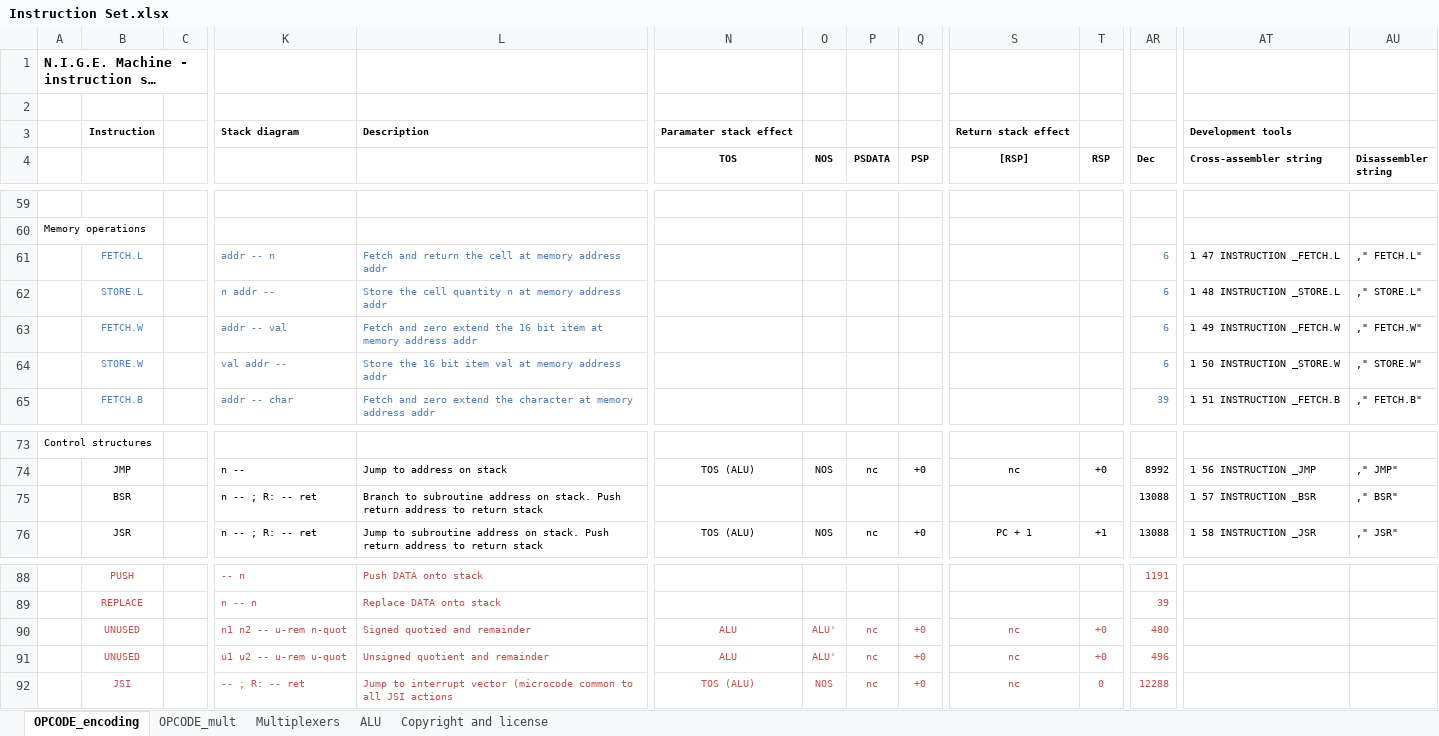
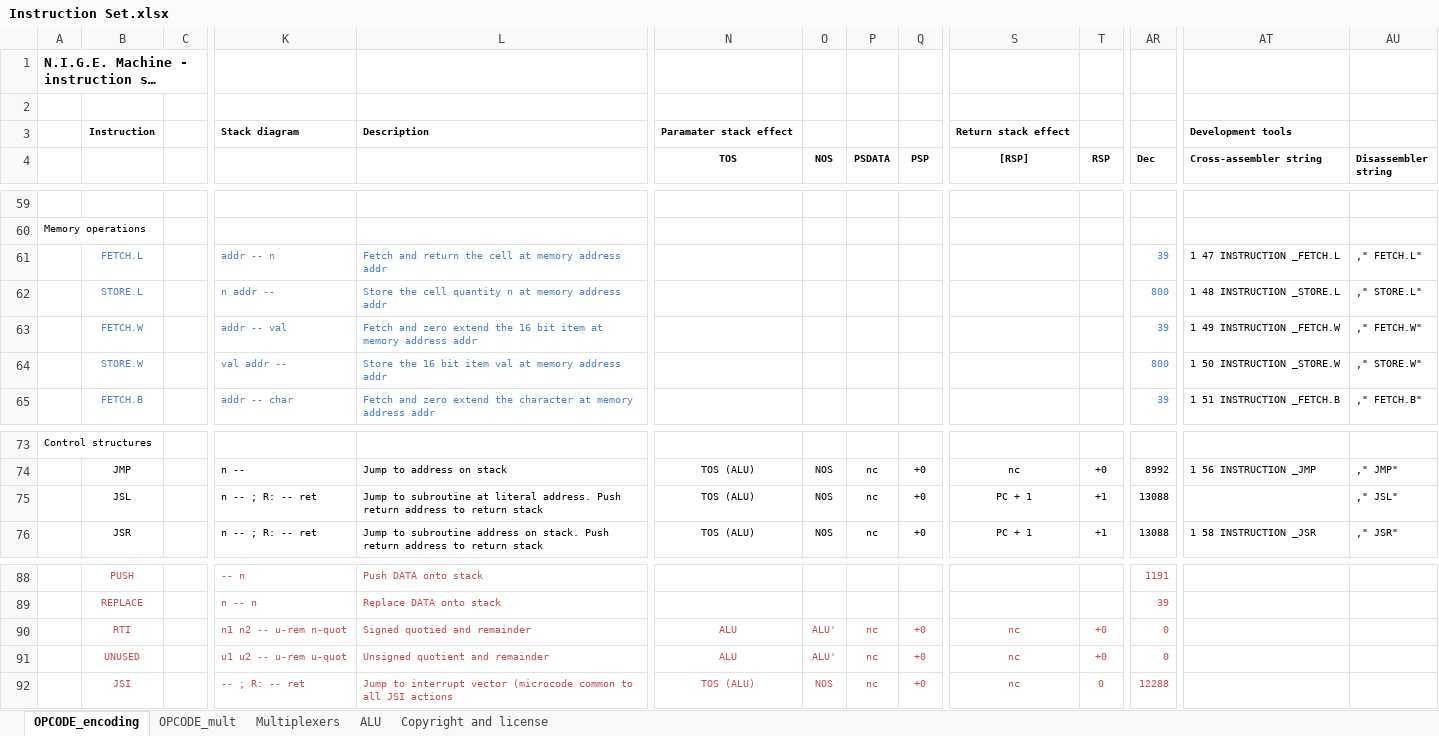
Before and after one commit to Anding/N.I.G.E.-Machine, an Excel workbook: Resources/Instruction Set.xlsx, sheet OPCODE_encoding, drawn as a sheet; only a part is shown, gaps mark what is left out; long unchanged cells end in …; values as stored, in another font and other column widths than the file's, no borders; the diff names each change by its address in the sheet, - before the commit and + after, or states it on an @@ line.

Commit message:
Added JSL instruction (Jump to subroutine at 3 byte literal address) Implemented FETCH for wide SRAM

```diff
--- a/Resources/Instruction Set.xlsx (sheet OPCODE_encoding)
+++ b/Resources/Instruction Set.xlsx (sheet OPCODE_encoding)
-AR61 (Dec): 6
+AR61 (Dec): 39
-AR62 (Dec): 6
+AR62 (Dec): 800
-AR63 (Dec): 6
+AR63 (Dec): 39
-AR64 (Dec): 6
+AR64 (Dec): 800
-B75: BSR
+B75: JSL
-L75: Branch to subroutine address on stack. Push return…
+L75: Jump to subroutine at literal address. Push return…
-N75 (TOS): (empty)
+N75 (TOS): TOS (ALU)
-O75 (NOS): (empty)
+O75 (NOS): NOS
-P75 (PSDATA): (empty)
+P75 (PSDATA): nc
-Q75 (PSP): (empty)
+Q75 (PSP): +0
-S75 ([RSP]): (empty)
+S75 ([RSP]): PC + 1
-T75 (RSP): (empty)
+T75 (RSP): +1
-AT75 (Cross-assembler string): 1 57 INSTRUCTION _BSR
+AT75 (Cross-assembler string): (empty)
-AU75 (Disassembler string): ," BSR"
+AU75 (Disassembler string): ," JSL"
-B90: UNUSED
+B90: RTI
-AR90 (Dec): 480
+AR90 (Dec): 0
-AR91 (Dec): 496
+AR91 (Dec): 0
```
Also changed, not shown: 7 other files.
